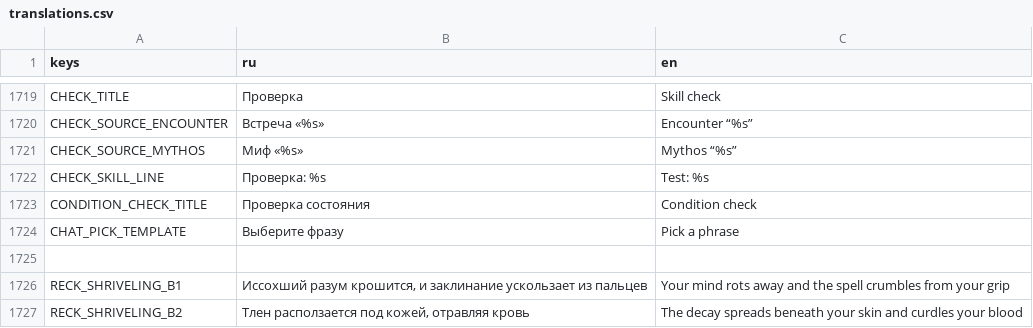
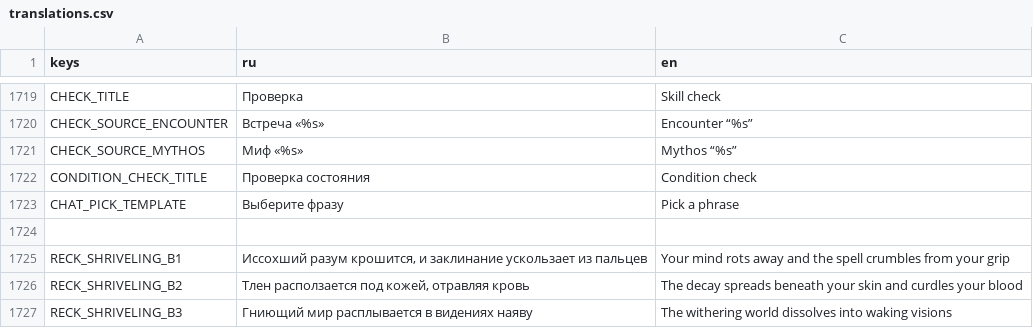
Before and after one commit to fatuk/dark-omens-godot, a CSV file: assets/i18n/translations.csv, drawn as a sheet; only a part is shown, gaps mark what is left out; the shorter side is filled out with more unchanged rows; the diff names each change by its address in the sheet, - before the commit and + after, or states it on an @@ line.

```diff
--- a/assets/i18n/translations.csv
+++ b/assets/i18n/translations.csv
-row 1722: CHECK_SKILL_LINE | Проверка: %s | Test: %s
```
Also changed, not shown: 3 other files.
